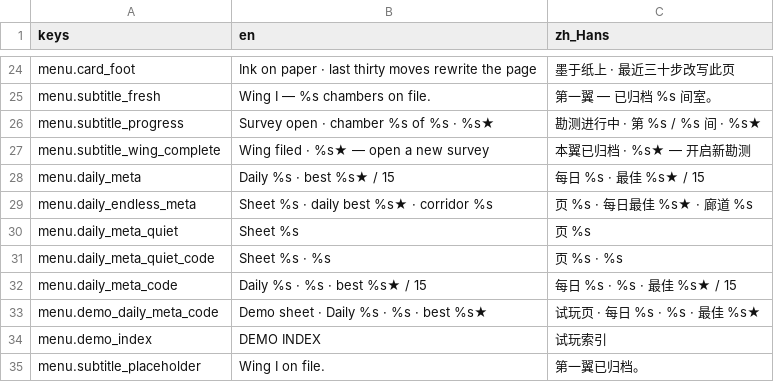
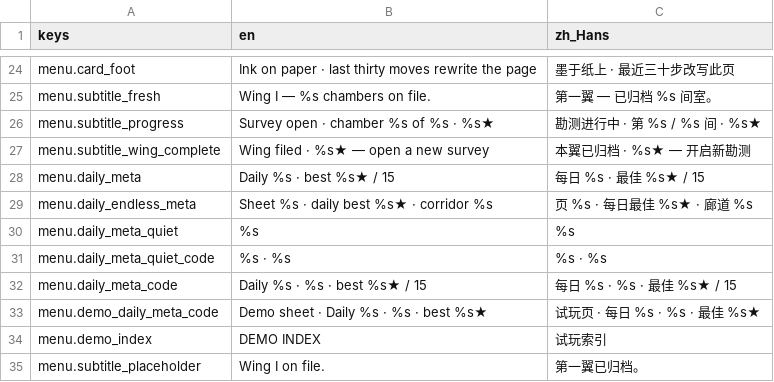
Before and after one commit to cmp07/Game-, a CSV file: game/echo_lattice/locale/echo_lattice.csv, drawn as a sheet; only a part is shown, gaps mark what is left out.

```diff
--- a/game/echo_lattice/locale/echo_lattice.csv
+++ b/game/echo_lattice/locale/echo_lattice.csv
@@ -29,4 +29,4 @@ menu.daily_meta,Daily %s  ·  best %s★ / 15,每日 %s  ·  最佳 %s★ / 15
 menu.daily_endless_meta,Sheet %s  ·  daily best %s★  ·  corridor %s,页 %s  ·  每日最佳 %s★  ·  廊道 %s
-menu.daily_meta_quiet,Sheet %s,页 %s
-menu.daily_meta_quiet_code,Sheet %s  ·  %s,页 %s  ·  %s
+menu.daily_meta_quiet,%s,%s
+menu.daily_meta_quiet_code,%s  ·  %s,%s  ·  %s
 menu.daily_meta_code,Daily %s  ·  %s  ·  best %s★ / 15,每日 %s  ·  %s  ·  最佳 %s★ / 15
```
Also changed, not shown: 9 other files.
